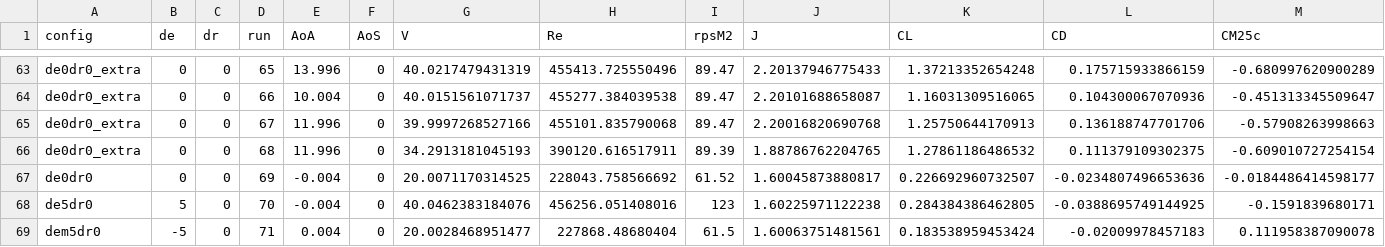
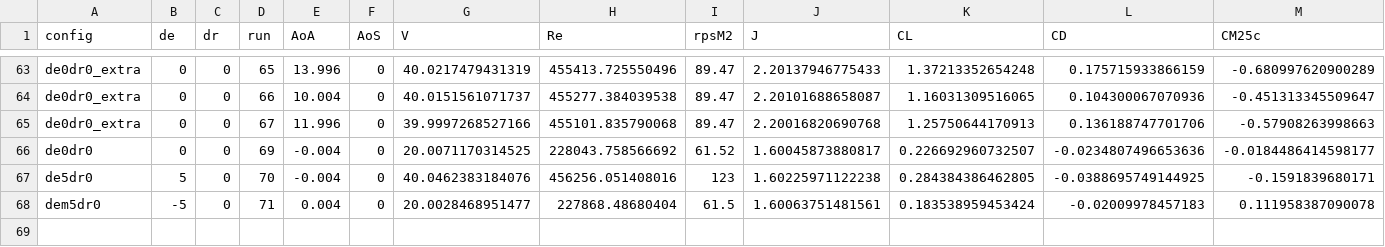
Before and after one commit to marcoscarrvall/experimental_simulations_group8, a CSV file: ALLconfigs_processed_sortedByRun.csv, drawn as a sheet; only a part is shown, gaps mark what is left out; rows hold the shown columns only; the diff names each change by its address in the sheet, - before the commit and + after, or states it on an @@ line.

```diff
--- a/ALLconfigs_processed_sortedByRun.csv
+++ b/ALLconfigs_processed_sortedByRun.csv
-row 66: de0dr0_extra | 0 | 0 | 68 | 11.996 | 0 | 34.2913181045193 | 390120.616517911 | 89.39 | 1.88786762204765 | 1.27861186486532 | 0.111379109302375 | -0.609010727254154
```
Also changed, not shown: 20 other files.
